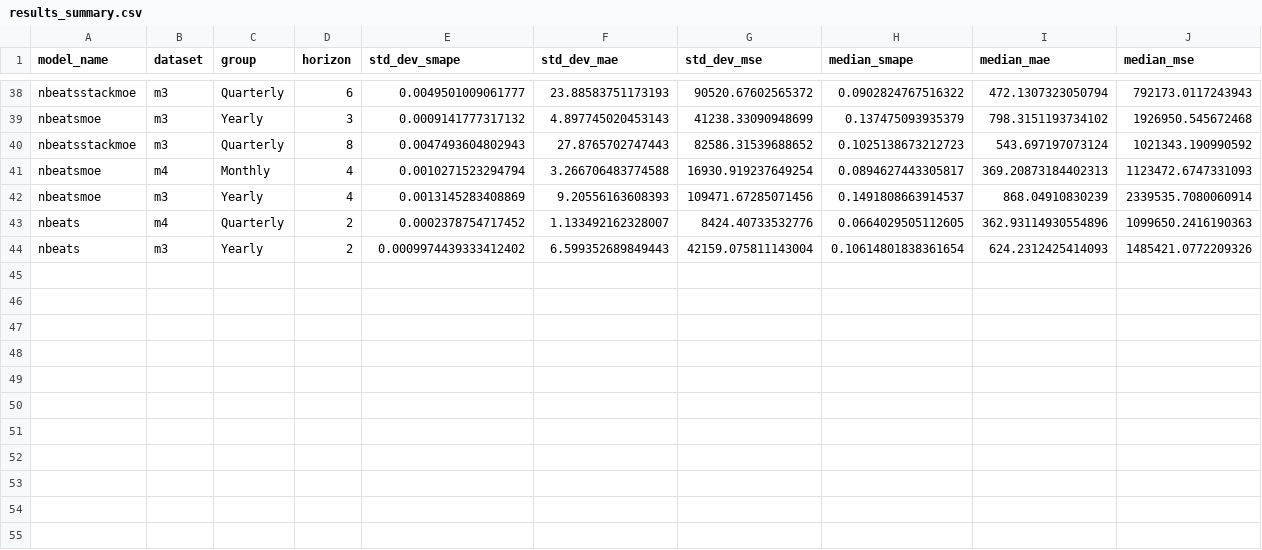
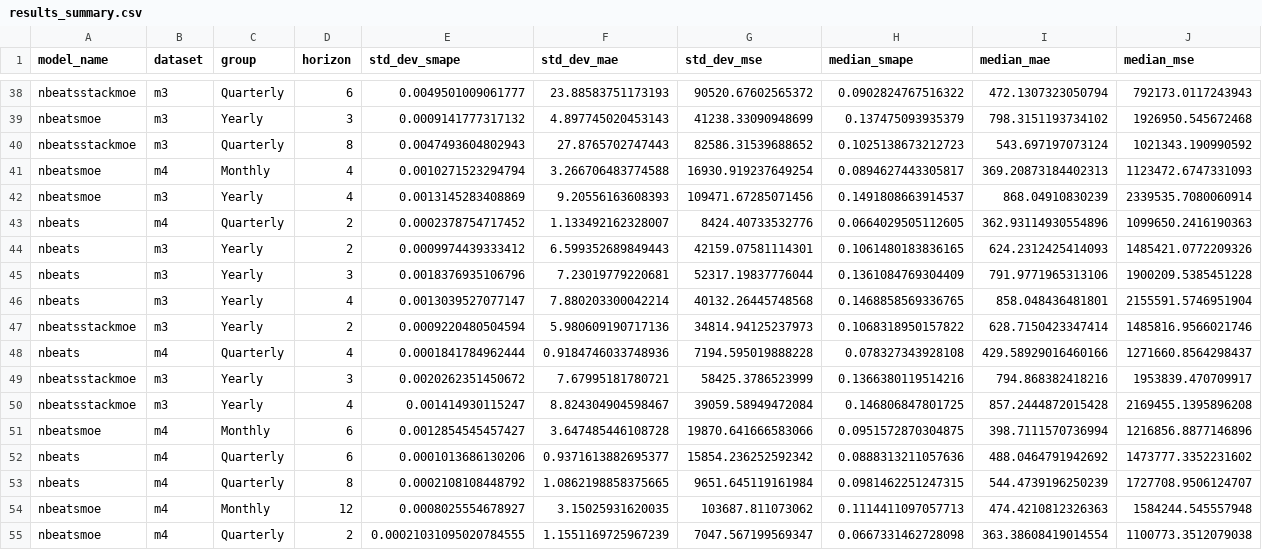
Before and after one commit to zaai-ai/mixture_of_experts_time_series, a CSV file: results_summary.csv, drawn as a sheet; only a part is shown, gaps mark what is left out.

Commit message:
more results

```diff
--- a/results_summary.csv
+++ b/results_summary.csv
@@ -43,2 +43,13 @@ nbeatsmoe,m3,Yearly,4,0.0013145283408869,9.20556163608393,109471.67285071456,0.1
 nbeats,m4,Quarterly,2,0.0002378754717452,1.133492162328007,8424.40733532776,0.0664029505112605,362.93114930554896,1099650.2416190363
-nbeats,m3,Yearly,2,0.0009974439333412402,6.599352689849443,42159.075811143004,0.10614801838361654,624.2312425414093,1485421.0772209326
+nbeats,m3,Yearly,2,0.0009974439333412,6.599352689849443,42159.07581114301,0.1061480183836165,624.2312425414093,1485421.0772209326
+nbeats,m3,Yearly,3,0.0018376935106796,7.23019779220681,52317.19837776044,0.1361084769304409,791.9771965313106,1900209.5385451228
+nbeats,m3,Yearly,4,0.0013039527077147,7.880203300042214,40132.26445748568,0.1468858569336765,858.048436481801,2155591.5746951904
+nbeatsstackmoe,m3,Yearly,2,0.0009220480504594,5.980609190717136,34814.94125237973,0.1068318950157822,628.7150423347414,1485816.9566021746
+nbeats,m4,Quarterly,4,0.0001841784962444,0.9184746033748936,7194.595019888228,0.078327343928108,429.58929016460166,1271660.8564298437
+nbeatsstackmoe,m3,Yearly,3,0.0020262351450672,7.67995181780721,58425.3786523999,0.1366380119514216,794.868382418216,1953839.470709917
+nbeatsstackmoe,m3,Yearly,4,0.001414930115247,8.824304904598467,39059.58949472084,0.146806847801725,857.2444872015428,2169455.1395896208
+nbeatsmoe,m4,Monthly,6,0.0012854545457427,3.647485446108728,19870.641666583066,0.0951572870304875,398.7111570736994,1216856.8877146896
+nbeats,m4,Quarterly,6,0.0001013686130206,0.9371613882695377,15854.236252592342,0.0888313211057636,488.0464791942692,1473777.3352231602
+nbeats,m4,Quarterly,8,0.0002108108448792,1.0862198858375665,9651.645119161984,0.0981462251247315,544.4739196250239,1727708.9506124707
+nbeatsmoe,m4,Monthly,12,0.0008025554678927,3.15025931620035,103687.811073062,0.1114411097057713,474.4210812326363,1584244.545557948
+nbeatsmoe,m4,Quarterly,2,0.00021031095020784555,1.1551169725967239,7047.567199569347,0.0667331462728098,363.38608419014554,1100773.3512079038
```
Also changed, not shown: 2 other files.
